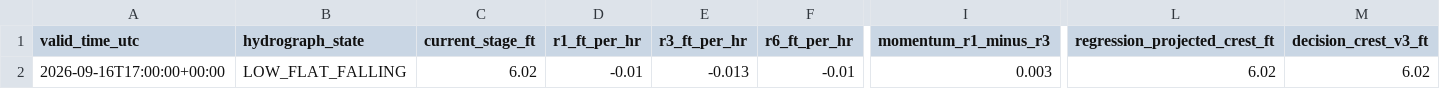
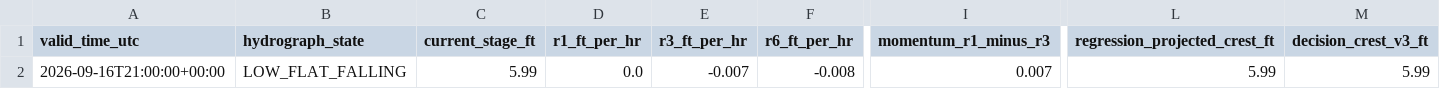
Before and after one commit to mefferso/hobo-mcneil-analog-live-v3, a CSV file: docs/output/current_forecast.csv, drawn as a sheet; only a part is shown, gaps mark what is left out; the diff names each change by its address in the sheet, - before the commit and + after, or states it on an @@ line.

```diff
--- a/docs/output/current_forecast.csv
+++ b/docs/output/current_forecast.csv
-A2 (valid_time_utc): 2026-09-16T17:00:00+00:00
+A2 (valid_time_utc): 2026-09-16T21:00:00+00:00
-C2 (current_stage_ft): 6.02
+C2 (current_stage_ft): 5.99
-D2 (r1_ft_per_hr): -0.01
+D2 (r1_ft_per_hr): 0.0
-E2 (r3_ft_per_hr): -0.013
+E2 (r3_ft_per_hr): -0.007
-F2 (r6_ft_per_hr): -0.01
+F2 (r6_ft_per_hr): -0.008
-I2 (momentum_r1_minus_r3): 0.003
+I2 (momentum_r1_minus_r3): 0.007
-L2 (regression_projected_crest_ft): 6.02
+L2 (regression_projected_crest_ft): 5.99
-M2 (decision_crest_v3_ft): 6.02
+M2 (decision_crest_v3_ft): 5.99
```
Also changed, not shown: docs/output/current_analogs.csv, 1 other file.
